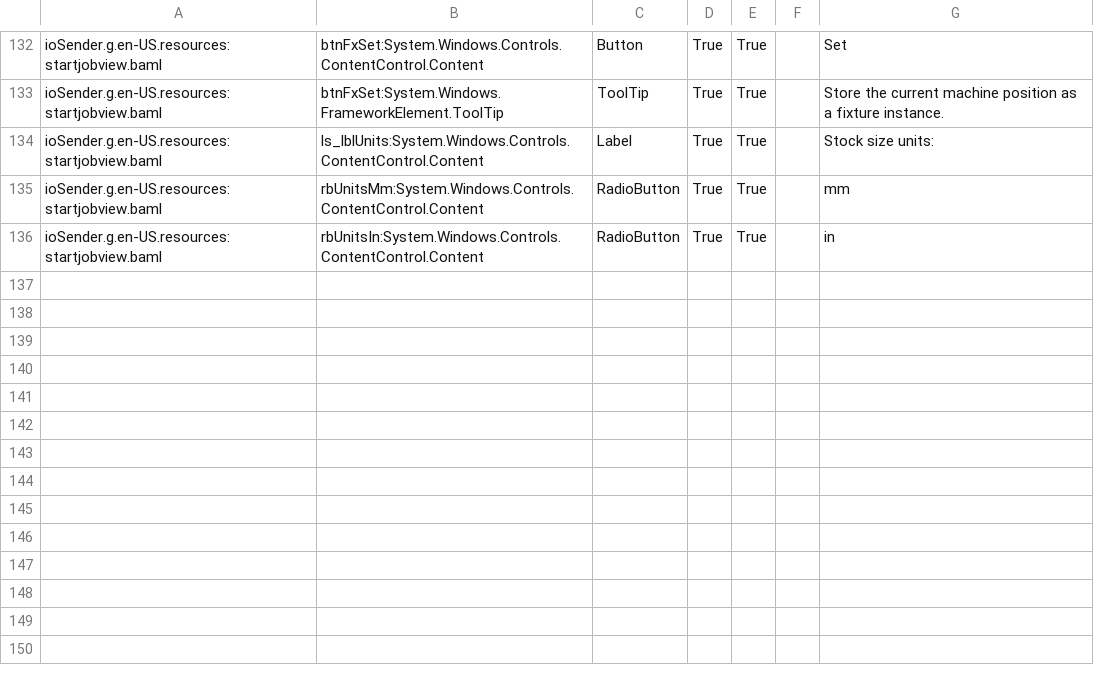
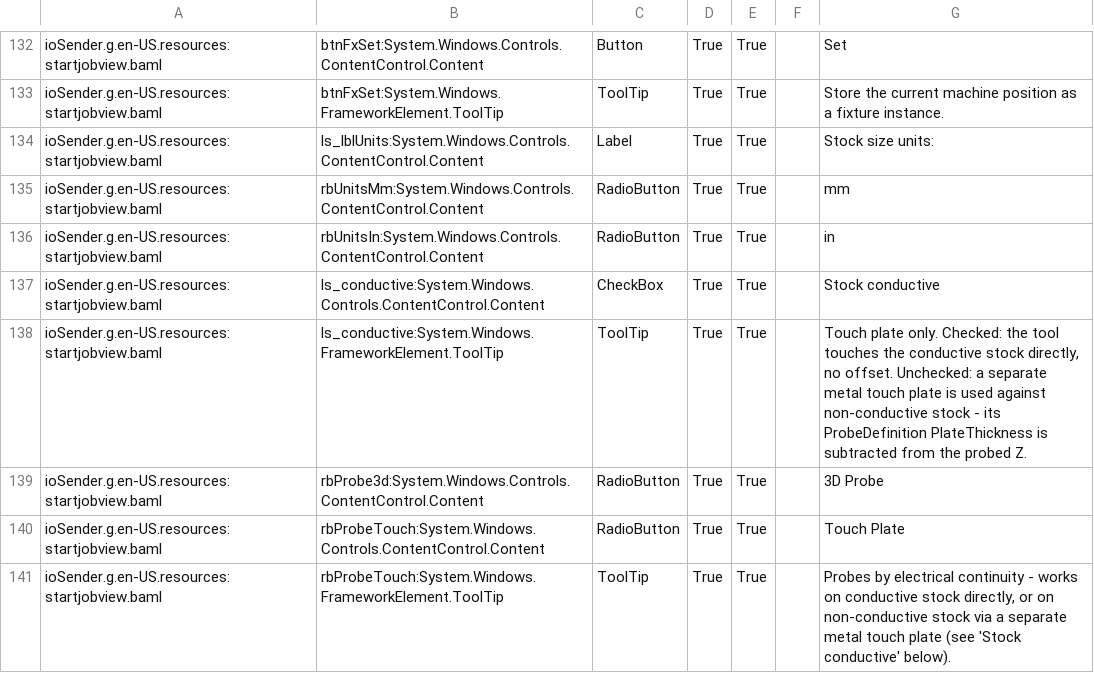
Before and after one commit to ioSenderV2/ioSender, a CSV file: Locale/de-DE/csv/ioSender.resources.de-DE.csv, drawn as a sheet; only a part is shown, gaps mark what is left out; the diff names each change by its address in the sheet, - before the commit and + after, or states it on an @@ line.

```diff
--- a/Locale/de-DE/csv/ioSender.resources.de-DE.csv
+++ b/Locale/de-DE/csv/ioSender.resources.de-DE.csv
+row 137: ioSender.g.en-US.resources:startjobview.baml | ls_conductive:System.Windows.Controls.ContentControl.Content | CheckBox | True | True |  | Stock conductive
+row 138: ioSender.g.en-US.resources:startjobview.baml | ls_conductive:System.Windows.FrameworkElement.ToolTip | ToolTip | True | True |  | Touch plate only. Checked: the tool touches the conductive stock directly, no offset. Unchecked: a separate metal touch plate is used against non-conductive stock - its ProbeDefinition PlateThickness is subtracted from the probed Z.
+row 139: ioSender.g.en-US.resources:startjobview.baml | rbProbe3d:System.Windows.Controls.ContentControl.Content | RadioButton | True | True |  | 3D Probe
+row 140: ioSender.g.en-US.resources:startjobview.baml | rbProbeTouch:System.Windows.Controls.ContentControl.Content | RadioButton | True | True |  | Touch Plate
+row 141: ioSender.g.en-US.resources:startjobview.baml | rbProbeTouch:System.Windows.FrameworkElement.ToolTip | ToolTip | True | True |  | Probes by electrical continuity - works on conductive stock directly, or on non-conductive stock via a separate metal touch plate (see 'Stock conductive' below).
```
Also changed, not shown: Locale/en-US/csv/ioSender.resources.en-US.csv, Locale/hu-HU/csv/ioSender.resources.hu-HU.csv, 19 other files.
